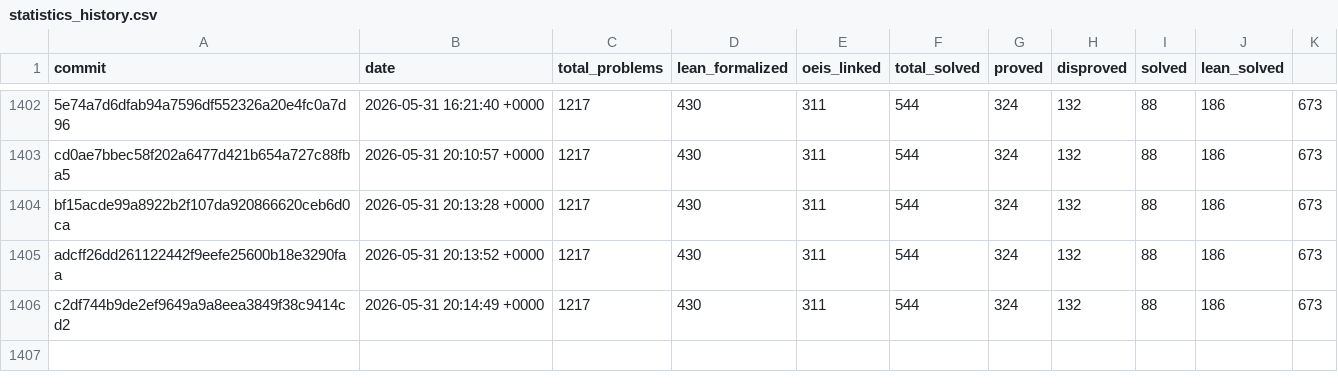
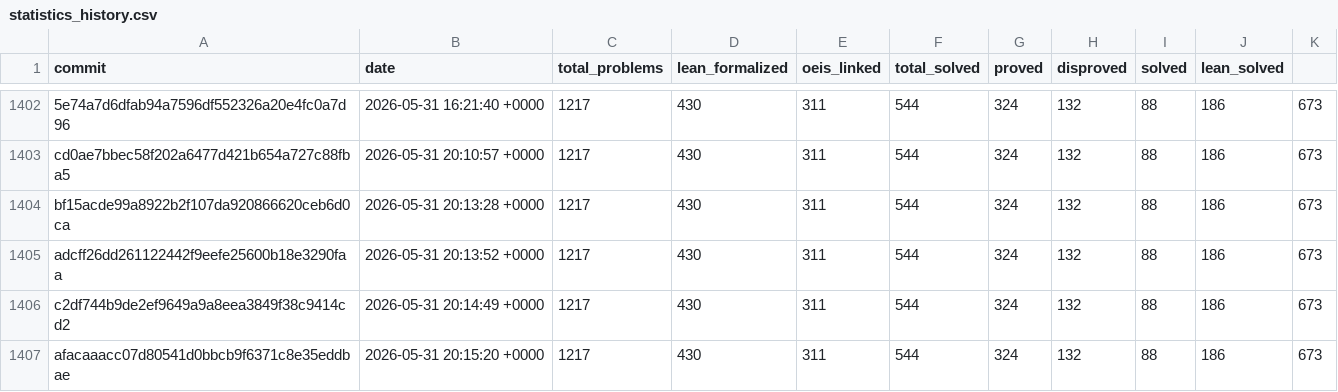
Before and after one commit to teorth/erdosproblems, a CSV file: data/statistics_history.csv, drawn as a sheet; only a part is shown, gaps mark what is left out.

```diff
--- a/data/statistics_history.csv
+++ b/data/statistics_history.csv
@@ -1406 +1406,2 @@ adcff26dd261122442f9eefe25600b18e3290faa,2026-05-31 20:13:52 +0000,1217,430,311,
 c2df744b9de2ef9649a9a8eea3849f38c9414cd2,2026-05-31 20:14:49 +0000,1217,430,311,544,324,132,88,186,673
+afacaaacc07d80541d0bbcb9f6371c8e35eddbae,2026-05-31 20:15:20 +0000,1217,430,311,544,324,132,88,186,673
```
Also changed, not shown: 2 other files.
